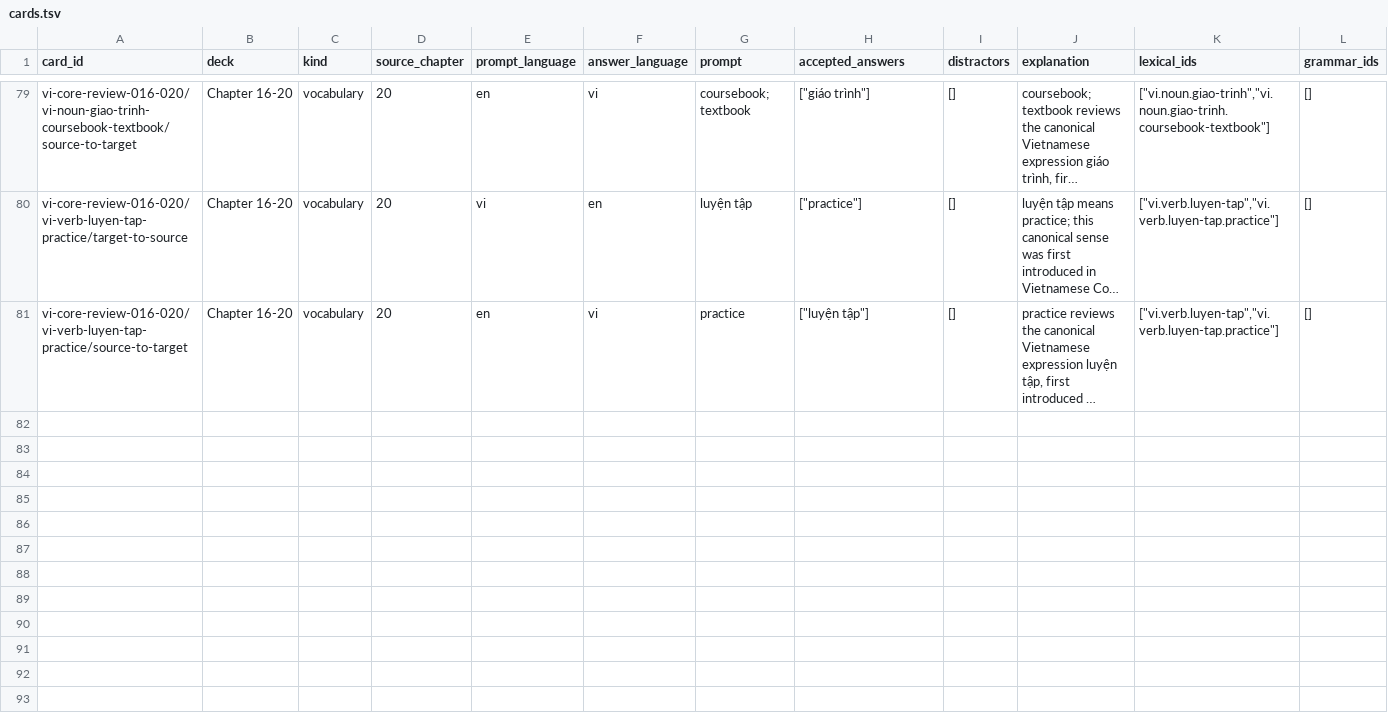
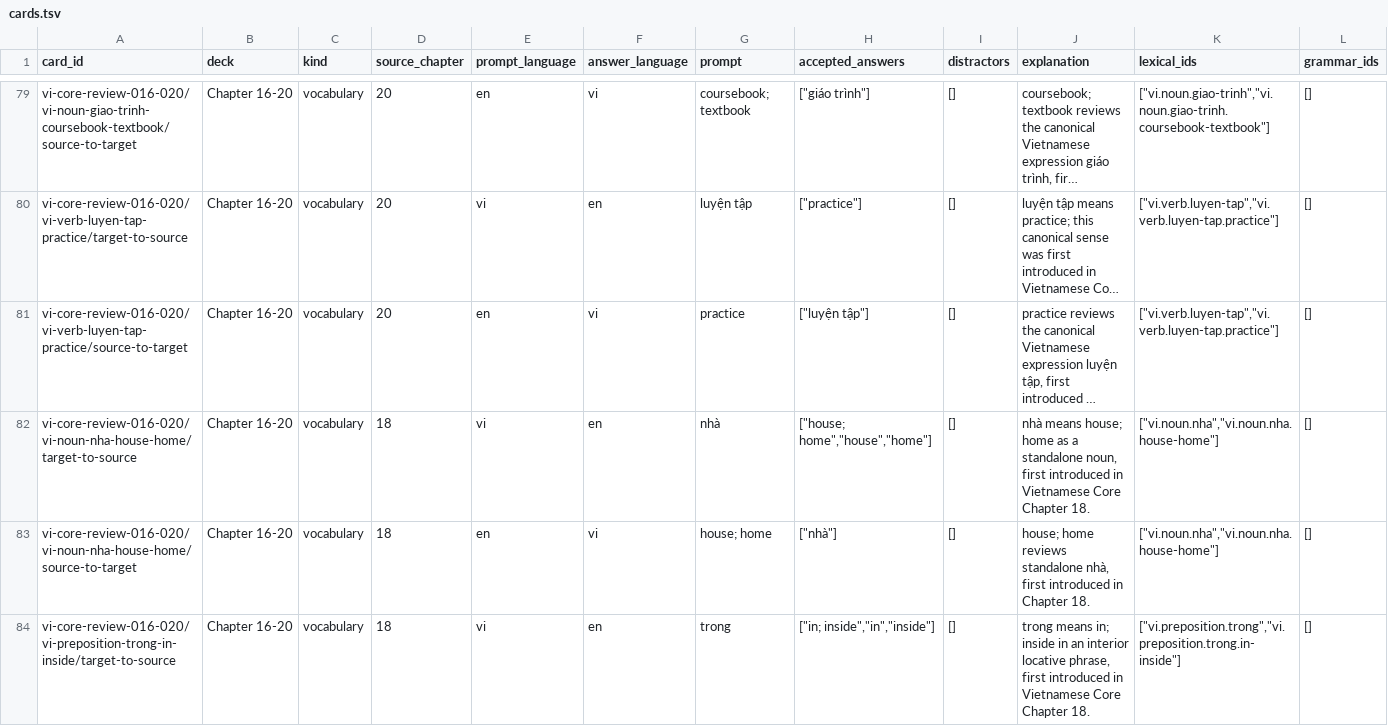
Before and after one commit to SleepyMario/WhackSmacker, a TSV file: review-content/vietnamese/review-decks/chapter-016-020/cards.tsv, drawn as a sheet; only a part is shown, gaps mark what is left out; long unchanged cells end in …; rows hold the shown columns only; the diff covers the shown part only; the diff names each change by its address in the sheet, - before the commit and + after, or states it on an @@ line.

Commit message:
add Vietnamese cho nhà trong and phòng review coverage

```diff
--- a/review-content/vietnamese/review-decks/chapter-016-020/cards.tsv
+++ b/review-content/vietnamese/review-decks/chapter-016-020/cards.tsv
+row 82: vi-core-review-016-020/vi-noun-nha-house-home/target-to-source | Chapter 16-20 | vocabulary | 18 | vi | en | nhà | ["house; home","house","home"] | [] | nhà means house; home as a standalone noun, first introduced in Vietnamese Core Chapter 18. | ["vi.noun.nha","vi.noun.nha.house-home"] | []
+row 83: vi-core-review-016-020/vi-noun-nha-house-home/source-to-target | Chapter 16-20 | vocabulary | 18 | en | vi | house; home | ["nhà"] | [] | house; home reviews standalone nhà, first introduced in Chapter 18. | ["vi.noun.nha","vi.noun.nha.house-home"] | []
+row 84: vi-core-review-016-020/vi-preposition-trong-in-inside/target-to-source | Chapter 16-20 | vocabulary | 18 | vi | en | trong | ["in; inside","in","inside"] | [] | trong means in; inside in an interior locative phrase, first introduced in Vietnamese Core Chapter 18. | ["vi.preposition.trong","vi.preposition.trong.in-inside"] | []
```
Also changed, not shown: 3 added rows and 4 edited cells elsewhere in this file, review-content/vietnamese/review-decks/chapter-011-015/cards.tsv, 9 other files.
